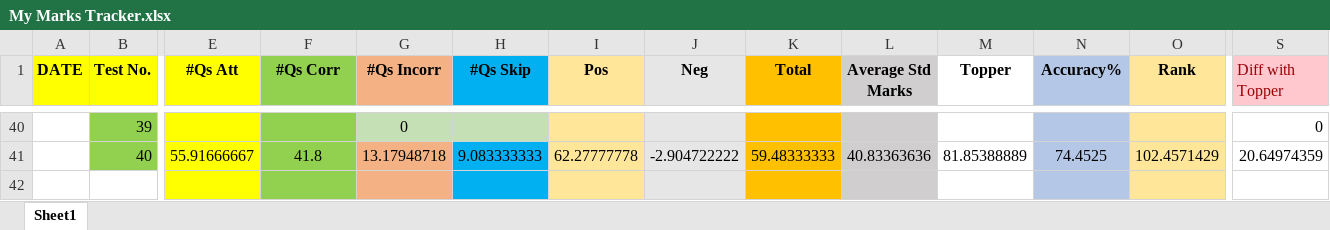
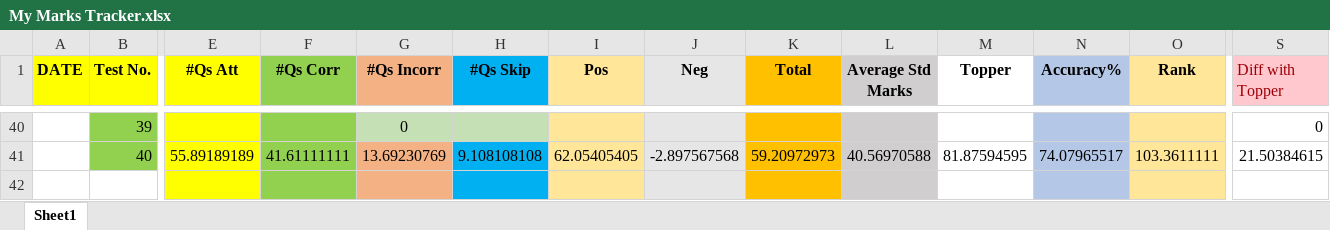
Before and after one commit to Abhrajyoti00/Abhrajyoti00-GATE_2022_2023, an Excel workbook: My Marks Tracker.xlsx, sheet Sheet1, drawn as a sheet; only a part is shown, gaps mark what is left out; values as stored, in another font and other column widths than the file's, no borders; charts and pictures and conditional formats not drawn; the diff covers the shown part only; the diff names each change by its address in the sheet, - before the commit and + after, or states it on an @@ line.

```diff
--- a/My Marks Tracker.xlsx (sheet Sheet1)
+++ b/My Marks Tracker.xlsx (sheet Sheet1)
-E41 (#Qs Att): 55.91666667
+E41 (#Qs Att): 55.89189189
-F41 (#Qs Corr): 41.8
+F41 (#Qs Corr): 41.61111111
-G41 (#Qs Incorr): 13.17948718
+G41 (#Qs Incorr): 13.69230769
-H41 (#Qs Skip): 9.083333333
+H41 (#Qs Skip): 9.108108108
-I41 (Pos): 62.27777778
+I41 (Pos): 62.05405405
-J41 (Neg): -2.904722222
+J41 (Neg): -2.897567568
-K41 (Total): 59.48333333
+K41 (Total): 59.20972973
-L41 (Average Std Marks): 40.83363636
+L41 (Average Std Marks): 40.56970588
-M41 (Topper): 81.85388889
+M41 (Topper): 81.87594595
-N41 (Accuracy%): 74.4525
+N41 (Accuracy%): 74.07965517
-O41 (Rank): 102.4571429
+O41 (Rank): 103.3611111
-S41 (Diff with Topper): 20.64974359
+S41 (Diff with Topper): 21.50384615
```
Also changed, not shown: 22 edited cells and cell formats elsewhere in this sheet, charts or pictures, My Entire Preparation Routine.xlsx, My Topics Tracker.xlsx, 2 other files.
